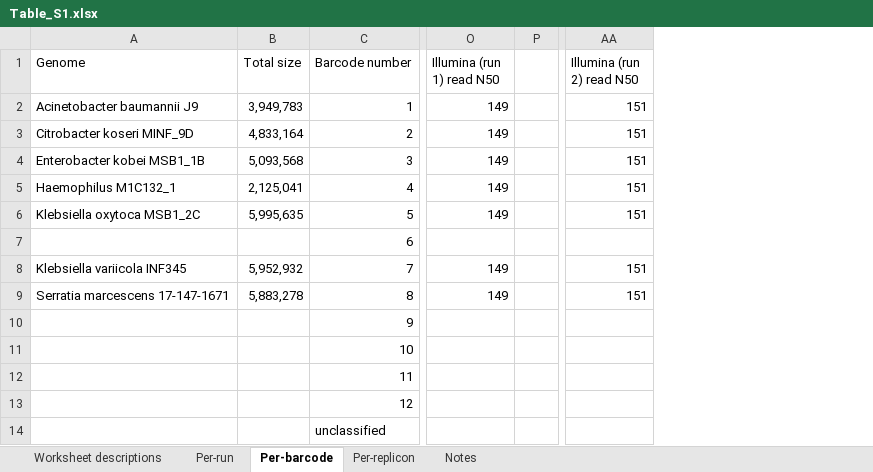
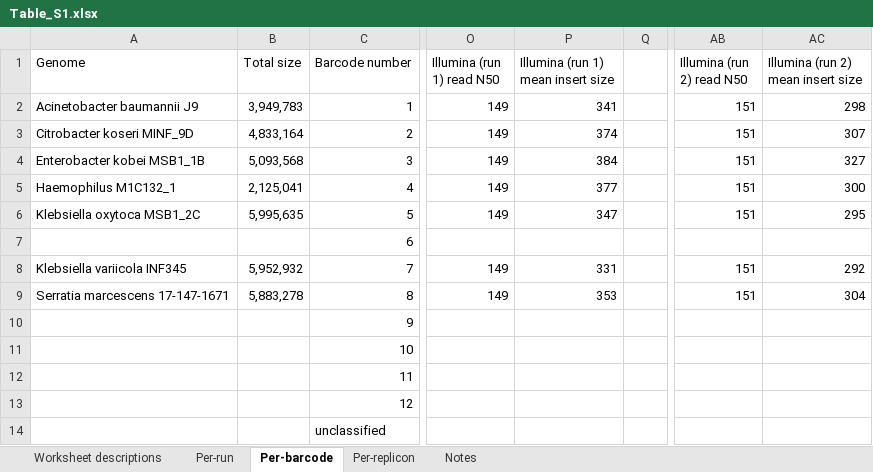
Before and after one commit to rrwick/Small-plasmid-Nanopore, an Excel workbook: Table_S1.xlsx, sheet Per-barcode, drawn as a sheet; only a part is shown, gaps mark what is left out; values as stored, in another font and other column widths than the file's, no cell formats; the diff names each change by its address in the sheet, - before the commit and + after, or states it on an @@ line.

Commit message:
Add mean insert sizes and update figure 1

```diff
--- a/Table_S1.xlsx (sheet Per-barcode)
+++ b/Table_S1.xlsx (sheet Per-barcode)
+column P, rows 1-9: Illumina (run 1) mean insert size | 341 | 374 | 384 | 377 | 347 |  | 331 | 353
+column AC, rows 1-9: Illumina (run 2) mean insert size | 298 | 307 | 327 | 300 | 295 |  | 292 | 304
```
Also changed, not shown: sheet Worksheet descriptions, cell formats, 4 other files.
